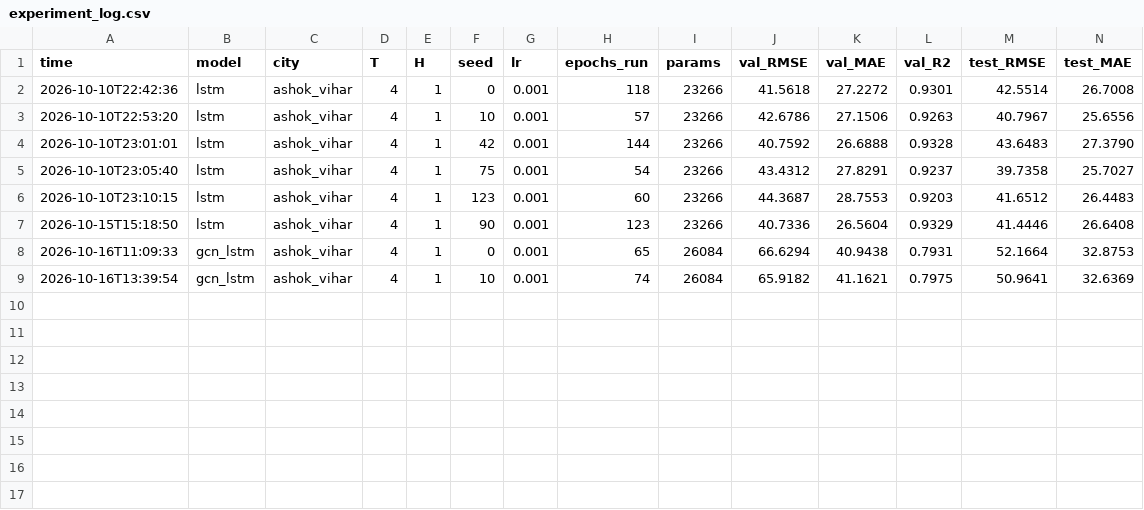
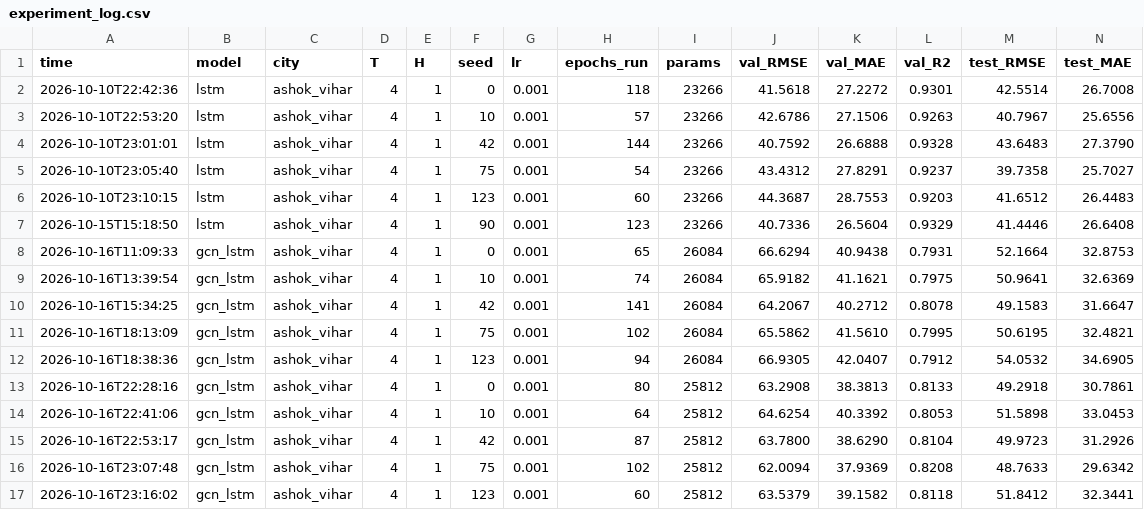
Before and after one commit to vishalprasad1912/aqi_research, a CSV file: config/experiment_log.csv, drawn as a sheet; only a part is shown; rows hold the shown columns only; the diff names each change by its address in the sheet, - before the commit and + after, or states it on an @@ line.

Commit message:
added results of gcn_lstm model with 5 seeds: 1st result in experiment_log is generated with 2 layers of gcn, and 2nd result is generated with 1 layer of gcn

```diff
--- a/config/experiment_log.csv
+++ b/config/experiment_log.csv
+row 10: 2026-10-16T15:34:25 | gcn_lstm | ashok_vihar | 4 | 1 | 42 | 0.001 | 141 | 26084 | 64.2067 | 40.2712 | 0.8078 | 49.1583 | 31.6647
+row 11: 2026-10-16T18:13:09 | gcn_lstm | ashok_vihar | 4 | 1 | 75 | 0.001 | 102 | 26084 | 65.5862 | 41.5610 | 0.7995 | 50.6195 | 32.4821
+row 12: 2026-10-16T18:38:36 | gcn_lstm | ashok_vihar | 4 | 1 | 123 | 0.001 | 94 | 26084 | 66.9305 | 42.0407 | 0.7912 | 54.0532 | 34.6905
+row 13: 2026-10-16T22:28:16 | gcn_lstm | ashok_vihar | 4 | 1 | 0 | 0.001 | 80 | 25812 | 63.2908 | 38.3813 | 0.8133 | 49.2918 | 30.7861
+row 14: 2026-10-16T22:41:06 | gcn_lstm | ashok_vihar | 4 | 1 | 10 | 0.001 | 64 | 25812 | 64.6254 | 40.3392 | 0.8053 | 51.5898 | 33.0453
+row 15: 2026-10-16T22:53:17 | gcn_lstm | ashok_vihar | 4 | 1 | 42 | 0.001 | 87 | 25812 | 63.7800 | 38.6290 | 0.8104 | 49.9723 | 31.2926
+row 16: 2026-10-16T23:07:48 | gcn_lstm | ashok_vihar | 4 | 1 | 75 | 0.001 | 102 | 25812 | 62.0094 | 37.9369 | 0.8208 | 48.7633 | 29.6342
+row 17: 2026-10-16T23:16:02 | gcn_lstm | ashok_vihar | 4 | 1 | 123 | 0.001 | 60 | 25812 | 63.5379 | 39.1582 | 0.8118 | 51.8412 | 32.3441
```
Also changed, not shown: 16 other files.
